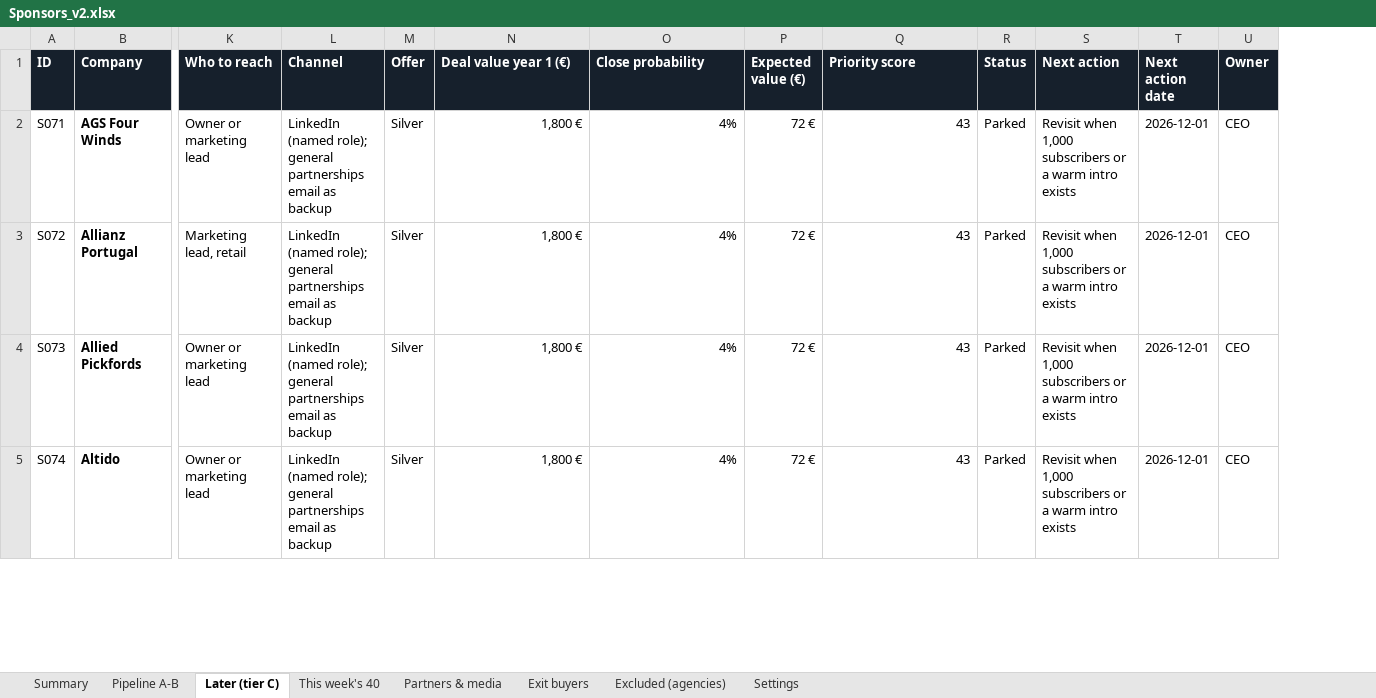
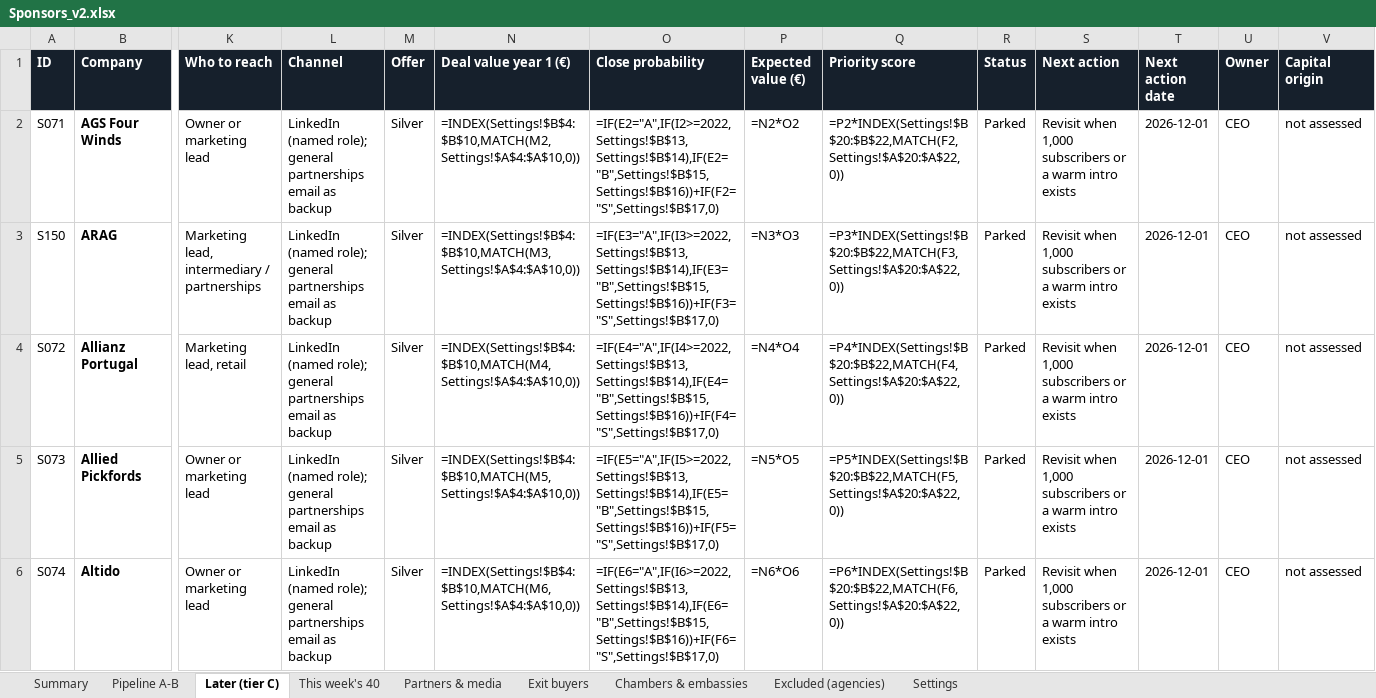
Before and after one commit to danielvasconceloscardoso-tech/imoveis-portugal, an Excel workbook: sponsors/Sponsors_v2.xlsx, sheet Later (tier C), drawn as a sheet; only a part is shown, gaps mark what is left out; values as stored, in another font and other column widths than the file's, no borders; formulas without a stored value are shown as written; charts and pictures not drawn; addresses are those after the commit; rows hold the shown columns only; the diff covers the shown part only; the diff names each change by its address in the sheet, - before the commit and + after, or states it on an @@ line.

```diff
--- a/sponsors/Sponsors_v2.xlsx (sheet Later (tier C))
+++ b/sponsors/Sponsors_v2.xlsx (sheet Later (tier C))
+sheet tab: Chambers & embassies
+column V (Capital origin), row 2: not assessed; rows 4-6: all not assessed
-N2 (Deal value year 1 (€)): 1,800 €
+N2 (Deal value year 1 (€)): =INDEX(Settings!$B$4:$B$10,MATCH(M2,Settings!$A$4:$A$10,0))
-O2 (Close probability): 4%
+O2 (Close probability): =IF(E2="A",IF(I2>=2022,Settings!$B$13,Settings!$B$14),IF(E2="B",Settings!$B$15,Settings!$B$16))+IF(F2="S",Settings!$B$17,0)
-P2 (Expected value (€)): 72 €
+P2 (Expected value (€)): =N2*O2
-Q2 (Priority score): 43
+Q2 (Priority score): =P2*INDEX(Settings!$B$20:$B$22,MATCH(F2,Settings!$A$20:$A$22,0))
+row 3: S150 | ARAG | Marketing lead, intermediary / partnerships | LinkedIn (named role); general partnerships email as backup | Silver | =INDEX(Settings!$B$4:$B$10,MATCH(M3,Settings!$A$4:$A$10,0)) | =IF(E3="A",IF(I3>=2022,Settings!$B$13,Settings!$B$14),IF(E3="B",Settings!$B$15,Settings!$B$16))+IF(F3="S",Settings!$B$17,0) | =N3*O3 | =P3*INDEX(Settings!$B$20:$B$22,MATCH(F3,Settings!$A$20:$A$22,0)) | Parked | Revisit when 1,000 subscribers or a warm intro exists | 2026-12-01 | CEO | not assessed
-N4 (Deal value year 1 (€)): 1,800 €
+N4 (Deal value year 1 (€)): =INDEX(Settings!$B$4:$B$10,MATCH(M4,Settings!$A$4:$A$10,0))
-O4 (Close probability): 4%
+O4 (Close probability): =IF(E4="A",IF(I4>=2022,Settings!$B$13,Settings!$B$14),IF(E4="B",Settings!$B$15,Settings!$B$16))+IF(F4="S",Settings!$B$17,0)
-P4 (Expected value (€)): 72 €
+P4 (Expected value (€)): =N4*O4
-Q4 (Priority score): 43
+Q4 (Priority score): =P4*INDEX(Settings!$B$20:$B$22,MATCH(F4,Settings!$A$20:$A$22,0))
-N5 (Deal value year 1 (€)): 1,800 €
+N5 (Deal value year 1 (€)): =INDEX(Settings!$B$4:$B$10,MATCH(M5,Settings!$A$4:$A$10,0))
-O5 (Close probability): 4%
+O5 (Close probability): =IF(E5="A",IF(I5>=2022,Settings!$B$13,Settings!$B$14),IF(E5="B",Settings!$B$15,Settings!$B$16))+IF(F5="S",Settings!$B$17,0)
-P5 (Expected value (€)): 72 €
+P5 (Expected value (€)): =N5*O5
-Q5 (Priority score): 43
+Q5 (Priority score): =P5*INDEX(Settings!$B$20:$B$22,MATCH(F5,Settings!$A$20:$A$22,0))
-N6 (Deal value year 1 (€)): 1,800 €
+N6 (Deal value year 1 (€)): =INDEX(Settings!$B$4:$B$10,MATCH(M6,Settings!$A$4:$A$10,0))
-O6 (Close probability): 4%
+O6 (Close probability): =IF(E6="A",IF(I6>=2022,Settings!$B$13,Settings!$B$14),IF(E6="B",Settings!$B$15,Settings!$B$16))+IF(F6="S",Settings!$B$17,0)
-P6 (Expected value (€)): 72 €
+P6 (Expected value (€)): =N6*O6
-Q6 (Priority score): 43
+Q6 (Priority score): =P6*INDEX(Settings!$B$20:$B$22,MATCH(F6,Settings!$A$20:$A$22,0))
```
Also changed, not shown: 18 added rows and 204 edited cells elsewhere in this sheet, sheet Pipeline A-B, sheet This week's 40, sheet Summary, sheet Partners & media, sheet Exit buyers, charts or pictures, 15 other files.
